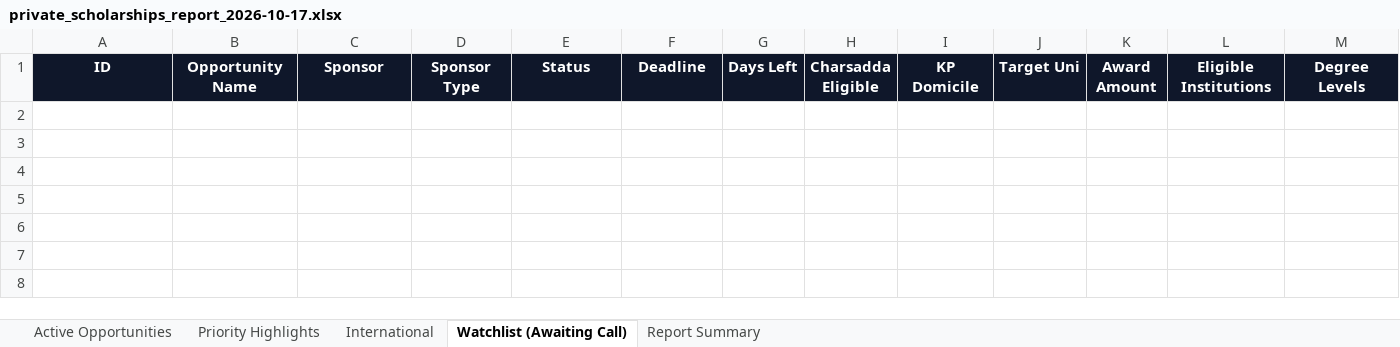
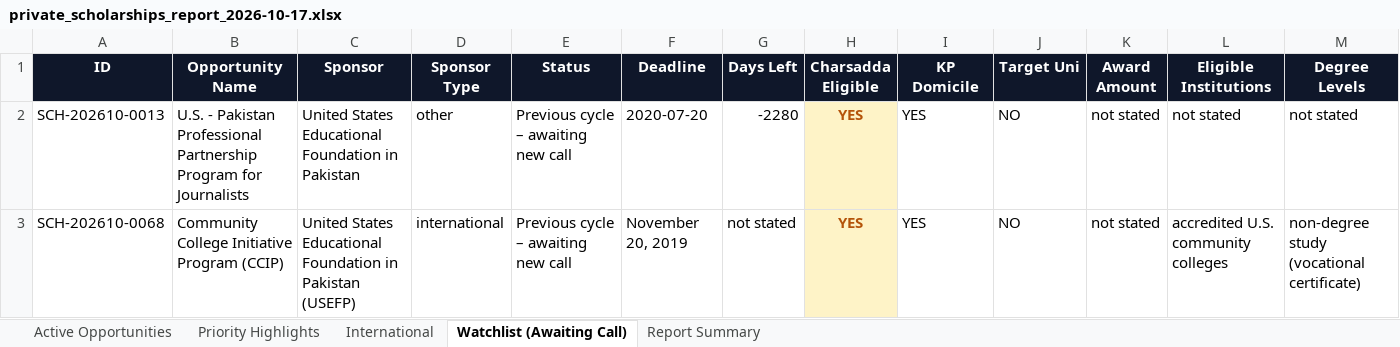
Before and after one commit to MTLab1122/scholorships_agent, an Excel workbook: reports/2026-10-17/private_scholarships_report_2026-10-17.xlsx, sheet Watchlist (Awaiting Call), drawn as a sheet; only a part is shown; values as stored, in another font and other column widths than the file's, no borders; rows hold the shown columns only; the diff names each change by its address in the sheet, - before the commit and + after, or states it on an @@ line.

```diff
--- a/reports/2026-10-17/private_scholarships_report_2026-10-17.xlsx (sheet Watchlist (Awaiting Call))
+++ b/reports/2026-10-17/private_scholarships_report_2026-10-17.xlsx (sheet Watchlist (Awaiting Call))
+row 2: SCH-202610-0013 | U.S. - Pakistan Professional Partnership Program for Journalists | United States Educational Foundation in Pakistan | other | Previous cycle – awaiting new call | 2020-07-20 | -2280 | YES | YES | NO | not stated | not stated | not stated
+row 3: SCH-202610-0068 | Community College Initiative Program (CCIP) | United States Educational Foundation in Pakistan (USEFP) | international | Previous cycle – awaiting new call | November 20, 2019 | not stated | YES | YES | NO | not stated | accredited U.S. community colleges | non-degree study (vocational certificate)
```
Also changed, not shown: sheet Active Opportunities, sheet Priority Highlights, sheet Report Summary, sheet International, reports/2026-10-17/public_scholarships_report_2026-10-17.xlsx, 7 other files.
